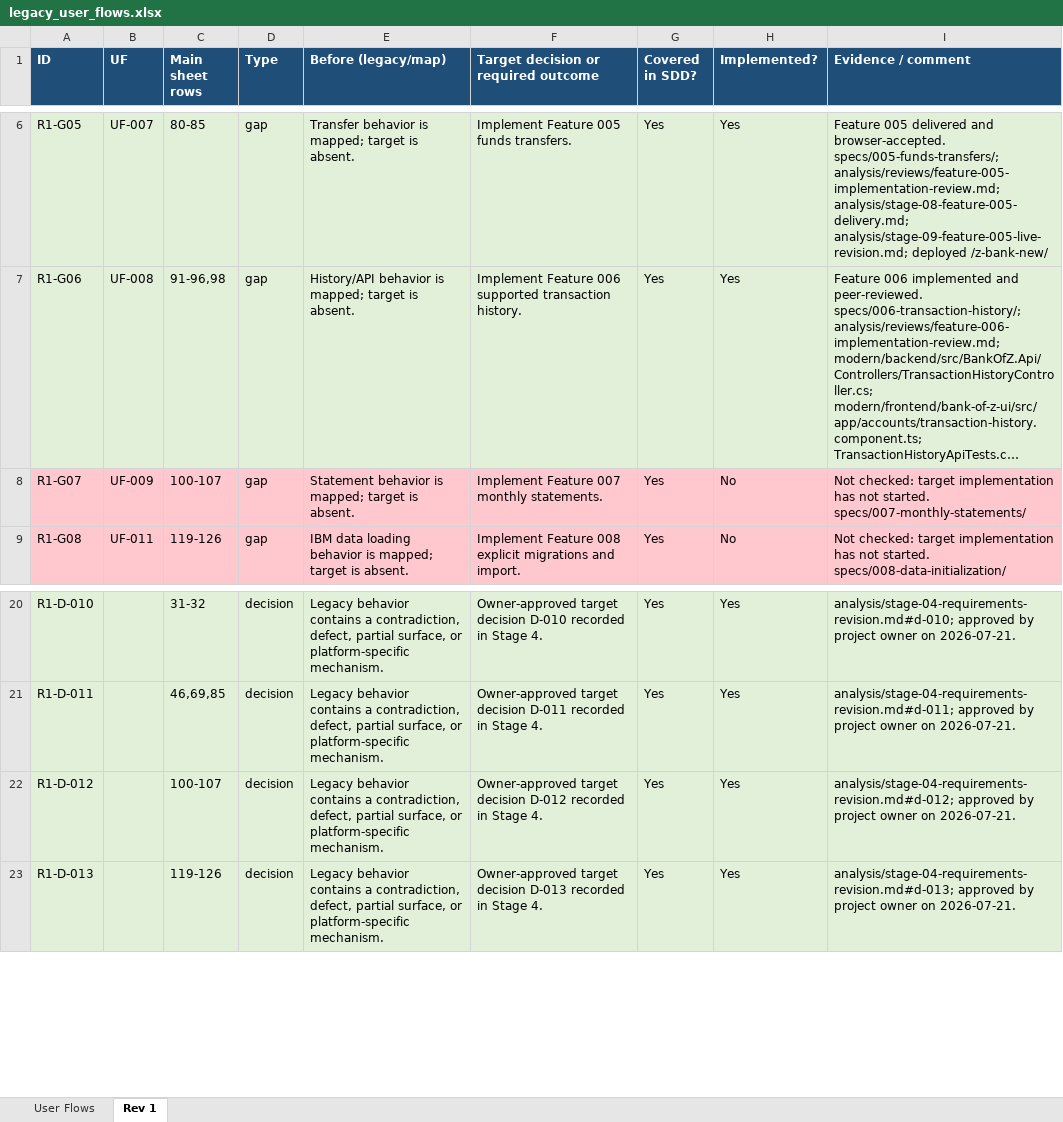
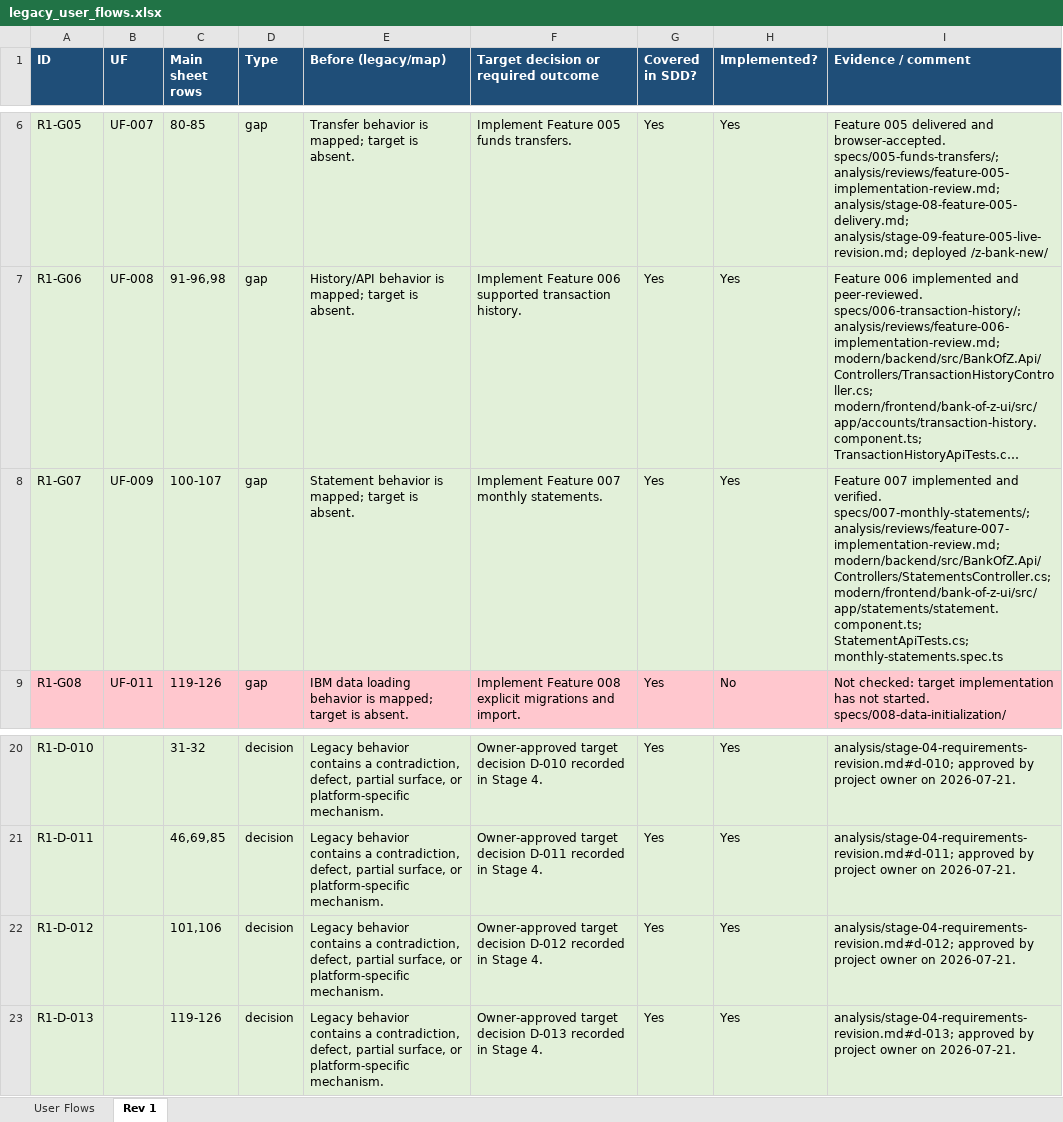
Before and after one commit to ekzarov/z-bank, an Excel workbook: analysis/legacy_user_flows.xlsx, sheet Rev 1, drawn as a sheet; only a part is shown, gaps mark what is left out; long unchanged cells end in …; values as stored, in another font and other column widths than the file's, no borders; the diff names each change by its address in the sheet, - before the commit and + after, or states it on an @@ line.

Commit message:
Add monthly statement generation and UI

```diff
--- a/analysis/legacy_user_flows.xlsx (sheet Rev 1)
+++ b/analysis/legacy_user_flows.xlsx (sheet Rev 1)
-A8:I8 fill: #FFC7CE
+A8:I8 fill: #E2F0D9
-H8 (Implemented?): No
+H8 (Implemented?): Yes
-I8 (Evidence / comment): Not checked: target implementation has not started. specs/007-monthly-statements/
+I8 (Evidence / comment): Feature 007 implemented and verified. specs/007-monthly-statements/; analysis/reviews/feature-007-implementation-review.md; modern/backend/src/BankOfZ.Api/Controllers/StatementsController.cs; modern/frontend/bank-of-z-ui/src/app/statements/statement.component.ts; StatementApiTests.cs; monthly-statements.spec.ts
-C22 (Main sheet rows): 100-107
+C22 (Main sheet rows): 101,106
```
Also changed, not shown: sheet User Flows, hidden cells, 54 other files.
